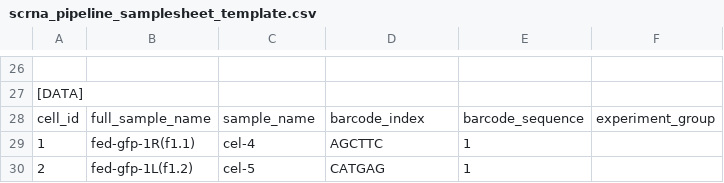
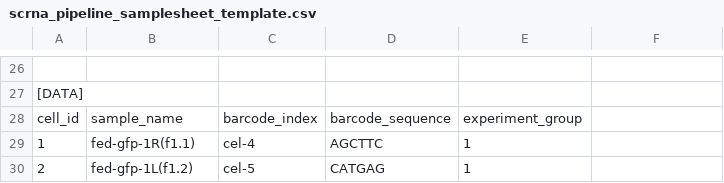
Before and after one commit to tbeaux18/FatFlies_scRNA, a CSV file: scrna_pipeline_samplesheet_template.csv, drawn as a sheet; only a part is shown, gaps mark what is left out; the diff names each change by its address in the sheet, - before the commit and + after, or states it on an @@ line.

Commit message:
Update scrna_pipeline_samplesheet_template.csv

```diff
--- a/scrna_pipeline_samplesheet_template.csv
+++ b/scrna_pipeline_samplesheet_template.csv
-B28: full_sample_name
+B28: sample_name
-C28: sample_name
+C28: barcode_index
-D28: barcode_index
+D28: barcode_sequence
-E28: barcode_sequence
+E28: experiment_group
-F28: experiment_group
+F28: (empty)
```
